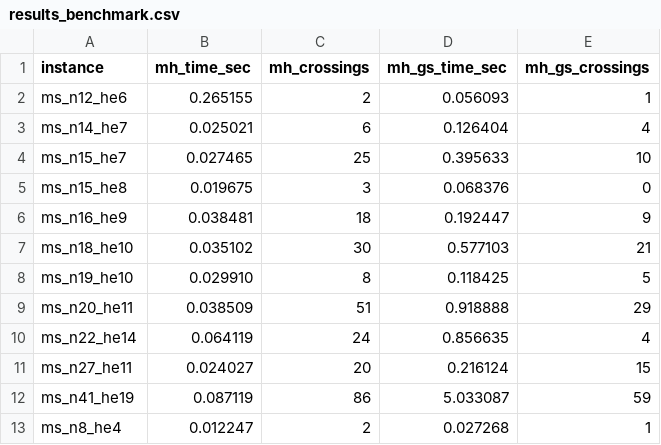
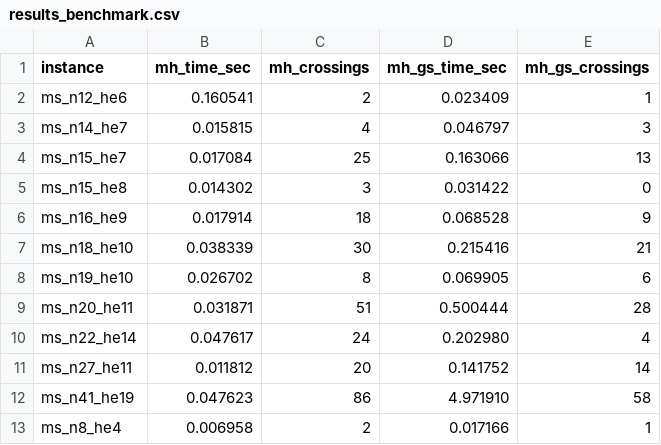
Before and after one commit to javiersanandres/Matrix-Harris-app, a CSV file: hypergraph_logic/src/implementationAnalysis/benchmarkAnalysis/results_benchmark.csv, drawn as a sheet; only a part is shown; the diff covers the shown part only.

```diff
--- a/hypergraph_logic/src/implementationAnalysis/benchmarkAnalysis/results_benchmark.csv
+++ b/hypergraph_logic/src/implementationAnalysis/benchmarkAnalysis/results_benchmark.csv
@@ -1,13 +1,13 @@
 instance;mh_time_sec;mh_crossings;mh_gs_time_sec;mh_gs_crossings
-ms_n12_he6;0.265155;2;0.056093;1
-ms_n14_he7;0.025021;6;0.126404;4
-ms_n15_he7;0.027465;25;0.395633;10
-ms_n15_he8;0.019675;3;0.068376;0
-ms_n16_he9;0.038481;18;0.192447;9
-ms_n18_he10;0.035102;30;0.577103;21
-ms_n19_he10;0.029910;8;0.118425;5
-ms_n20_he11;0.038509;51;0.918888;29
-ms_n22_he14;0.064119;24;0.856635;4
-ms_n27_he11;0.024027;20;0.216124;15
-ms_n41_he19;0.087119;86;5.033087;59
-ms_n8_he4;0.012247;2;0.027268;1
+ms_n12_he6;0.160541;2;0.023409;1
+ms_n14_he7;0.015815;4;0.046797;3
+ms_n15_he7;0.017084;25;0.163066;13
+ms_n15_he8;0.014302;3;0.031422;0
+ms_n16_he9;0.017914;18;0.068528;9
+ms_n18_he10;0.038339;30;0.215416;21
+ms_n19_he10;0.026702;8;0.069905;6
+ms_n20_he11;0.031871;51;0.500444;28
+ms_n22_he14;0.047617;24;0.202980;4
+ms_n27_he11;0.011812;20;0.141752;14
+ms_n41_he19;0.047623;86;4.971910;58
+ms_n8_he4;0.006958;2;0.017166;1
```
Also changed, not shown: 12 edited cells elsewhere in this file, 4 other files.
